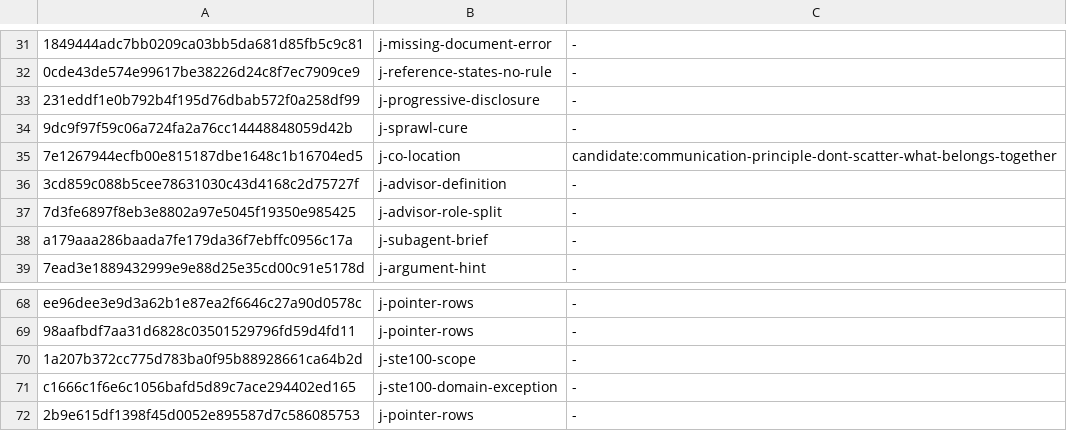
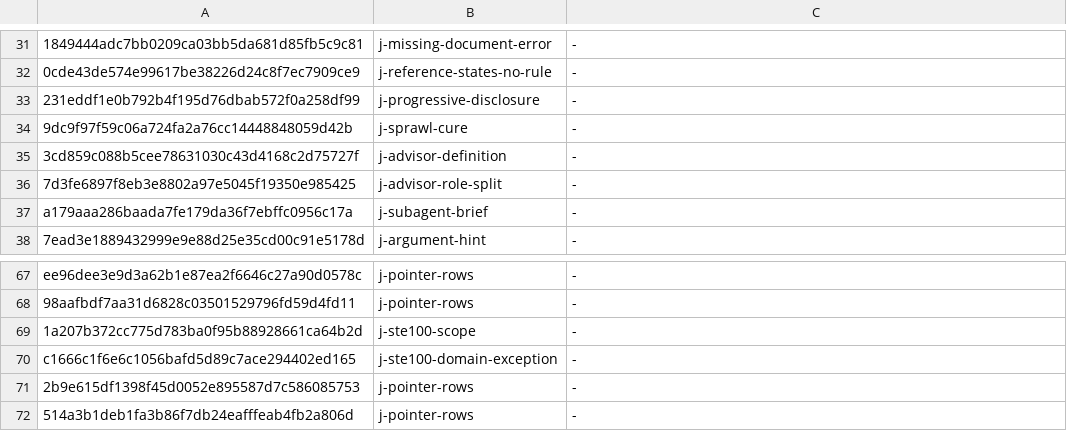
Before and after one commit to yaojiethng/agent-sandbox, a TSV file: scripts/lint/norm-judgements.tsv, drawn as a sheet; only a part is shown, gaps mark what is left out; removed rows and columns are numbered as before the commit, all else as after; the diff names each change by its address in the sheet, - before the commit and + after, or states it on an @@ line.

Commit message:
workflow: file the scatter principle
A second copy has two homes; a scattered rule has one home whose parts the reader does not reach. The second defect had no owner, and the one-home skill's boundary now states the difference from its side.

The rationale gains the cost that drift describes only later: a duplicate forces the reader to choose which copy governs, and no record answers that.

```diff
--- a/scripts/lint/norm-judgements.tsv
+++ b/scripts/lint/norm-judgements.tsv
-row 35: 7e1267944ecfb00e815187dbe1648c1b16704ed5 | j-co-location | candidate:communication-principle-dont-scatter-what-belongs-together
+row 72: 514a3b1deb1fa3b86f7db24eafffeab4fb2a806d | j-pointer-rows | -
```
Also changed, not shown: scripts/lint/norm-ownership.tsv, 5 other files.
